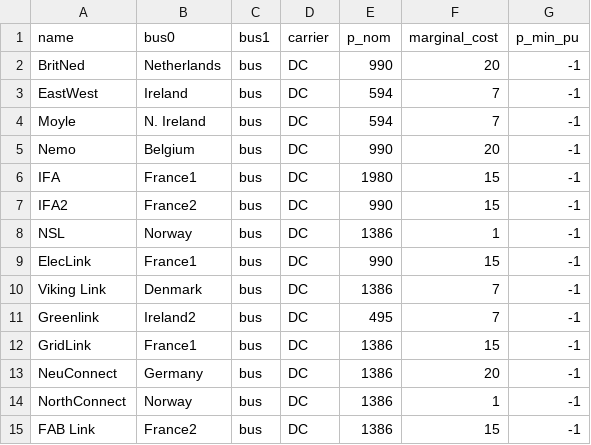
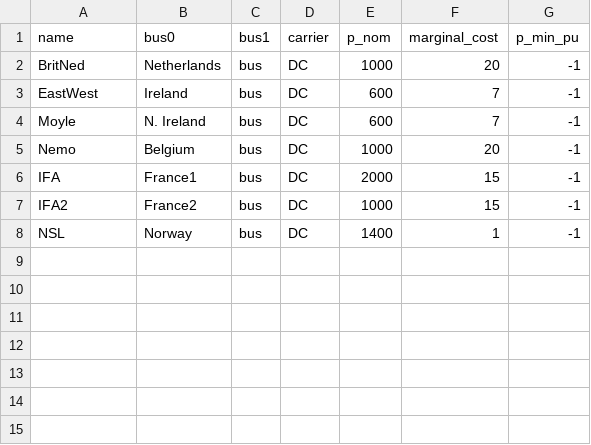
Before and after one commit to marta-uoe/PyPSA-GB-datacentres, a CSV file: PyPSA-GB/UC_data/links.csv, drawn as a sheet.

```diff
--- a/PyPSA-GB/UC_data/links.csv
+++ b/PyPSA-GB/UC_data/links.csv
@@ -1,15 +1,8 @@
 name,bus0,bus1,carrier,p_nom,marginal_cost,p_min_pu
-BritNed,Netherlands,bus,DC,990,20,-1
-EastWest,Ireland,bus,DC,594,7,-1
-Moyle,N. Ireland,bus,DC,594,7,-1
-Nemo,Belgium,bus,DC,990,20,-1
-IFA,France1,bus,DC,1980,15,-1
-IFA2,France2,bus,DC,990,15,-1
-NSL,Norway,bus,DC,1386,1,-1
-ElecLink,France1,bus,DC,990,15,-1
-Viking Link,Denmark,bus,DC,1386,7,-1
-Greenlink,Ireland2,bus,DC,495,7,-1
-GridLink,France1,bus,DC,1386,15,-1
-NeuConnect,Germany,bus,DC,1386,20,-1
-NorthConnect,Norway,bus,DC,1386,1,-1
-FAB Link,France2,bus,DC,1386,15,-1
+BritNed,Netherlands,bus,DC,1000,20,-1
+EastWest,Ireland,bus,DC,600,7,-1
+Moyle,N. Ireland,bus,DC,600,7,-1
+Nemo,Belgium,bus,DC,1000,20,-1
+IFA,France1,bus,DC,2000,15,-1
+IFA2,France2,bus,DC,1000,15,-1
+NSL,Norway,bus,DC,1400,1,-1
```
Also changed, not shown: PyPSA-GB/LOPF_data/links.csv, PyPSA-GB/LOPF_data/storage_units.csv, 23 other files.
